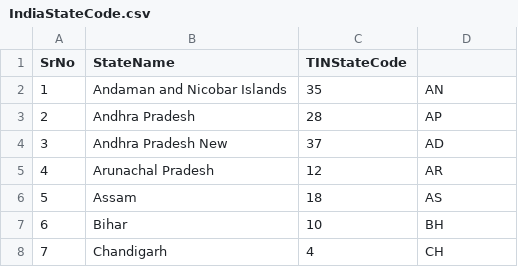
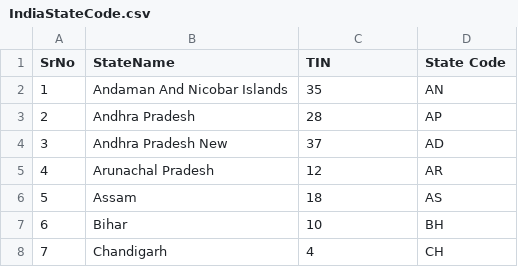
Before and after one commit to Babakailash/IndiaState_Census, a CSV file: src/main/resources/IndiaStateCode.csv, drawn as a sheet; only a part is shown.

```diff
--- a/src/main/resources/IndiaStateCode.csv
+++ b/src/main/resources/IndiaStateCode.csv
@@ -1,3 +1,3 @@
-SrNo,StateName,TINStateCode
-1,Andaman and Nicobar Islands,35,AN
+SrNo,StateName,TIN,State Code
+1,Andaman And Nicobar Islands,35,AN
 2,Andhra Pradesh,28,AP
```
Also changed, not shown: build/resources/main/IndiaStateCode.csv, 9 other files.
